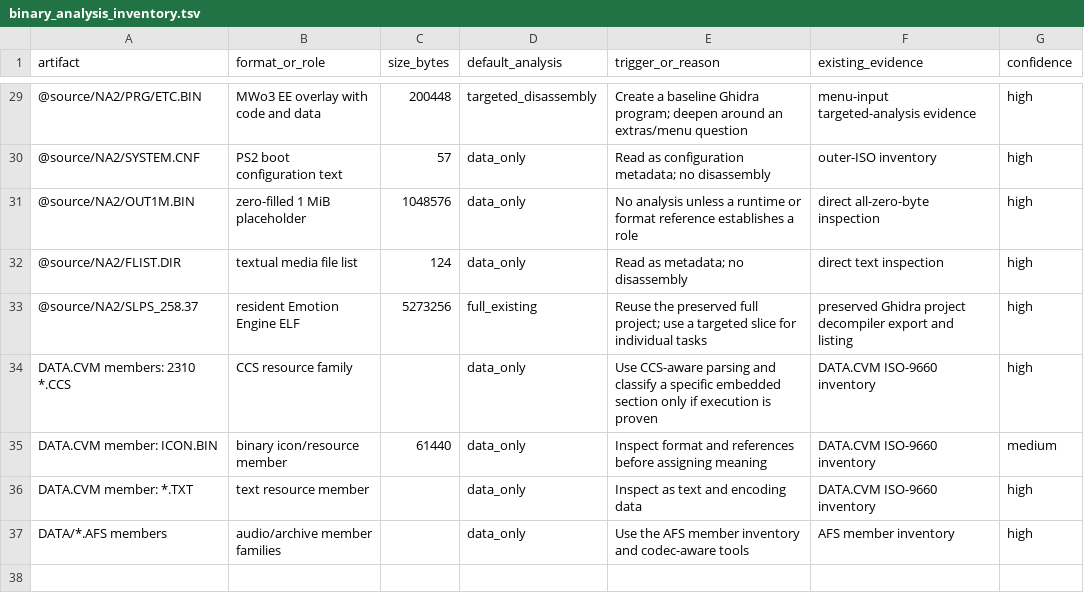
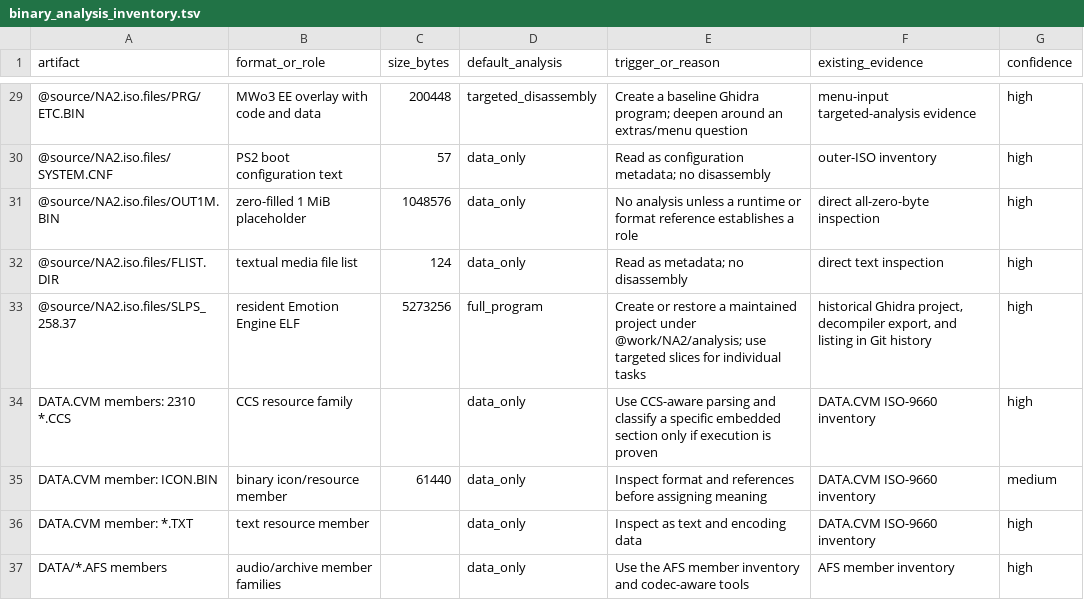
Before and after one commit to solid1353/NA2-Modding, a TSV file: docs/knowledge/binary_analysis_inventory.tsv, drawn as a sheet; only a part is shown, gaps mark what is left out; the diff covers the shown part only.

```diff
--- a/docs/knowledge/binary_analysis_inventory.tsv
+++ b/docs/knowledge/binary_analysis_inventory.tsv
@@ -29,6 +29,6 @@ artifact	format_or_role	size_bytes	default_analysis	trigger_or_reason	existing_e
-@source/NA2/PRG/ETC.BIN	MWo3 EE overlay with code and data	200448	targeted_disassembly	Create a baseline Ghidra program; deepen around an extras/menu question	menu-input targeted-analysis evidence	high
-@source/NA2/SYSTEM.CNF	PS2 boot configuration text	57	data_only	Read as configuration metadata; no disassembly	outer-ISO inventory	high
-@source/NA2/OUT1M.BIN	zero-filled 1 MiB placeholder	1048576	data_only	No analysis unless a runtime or format reference establishes a role	direct all-zero-byte inspection	high
-@source/NA2/FLIST.DIR	textual media file list	124	data_only	Read as metadata; no disassembly	direct text inspection	high
-@source/NA2/SLPS_258.37	resident Emotion Engine ELF	5273256	full_existing	Reuse the preserved full project; use a targeted slice for individual tasks	preserved Ghidra project decompiler export and listing	high
+@source/NA2.iso.files/PRG/ETC.BIN	MWo3 EE overlay with code and data	200448	targeted_disassembly	Create a baseline Ghidra program; deepen around an extras/menu question	menu-input targeted-analysis evidence	high
+@source/NA2.iso.files/SYSTEM.CNF	PS2 boot configuration text	57	data_only	Read as configuration metadata; no disassembly	outer-ISO inventory	high
+@source/NA2.iso.files/OUT1M.BIN	zero-filled 1 MiB placeholder	1048576	data_only	No analysis unless a runtime or format reference establishes a role	direct all-zero-byte inspection	high
+@source/NA2.iso.files/FLIST.DIR	textual media file list	124	data_only	Read as metadata; no disassembly	direct text inspection	high
+@source/NA2.iso.files/SLPS_258.37	resident Emotion Engine ELF	5273256	full_program	Create or restore a maintained project under @work/NA2/analysis; use targeted slices for individual tasks	historical Ghidra project, decompiler export, and listing in Git history	high
 DATA.CVM members: 2310 *.CCS	CCS resource family		data_only	Use CCS-aware parsing and classify a specific embedded section only if execution is proven	DATA.CVM ISO-9660 inventory	high
```
Also changed, not shown: 27 edited cells elsewhere in this file, 18 other files.
